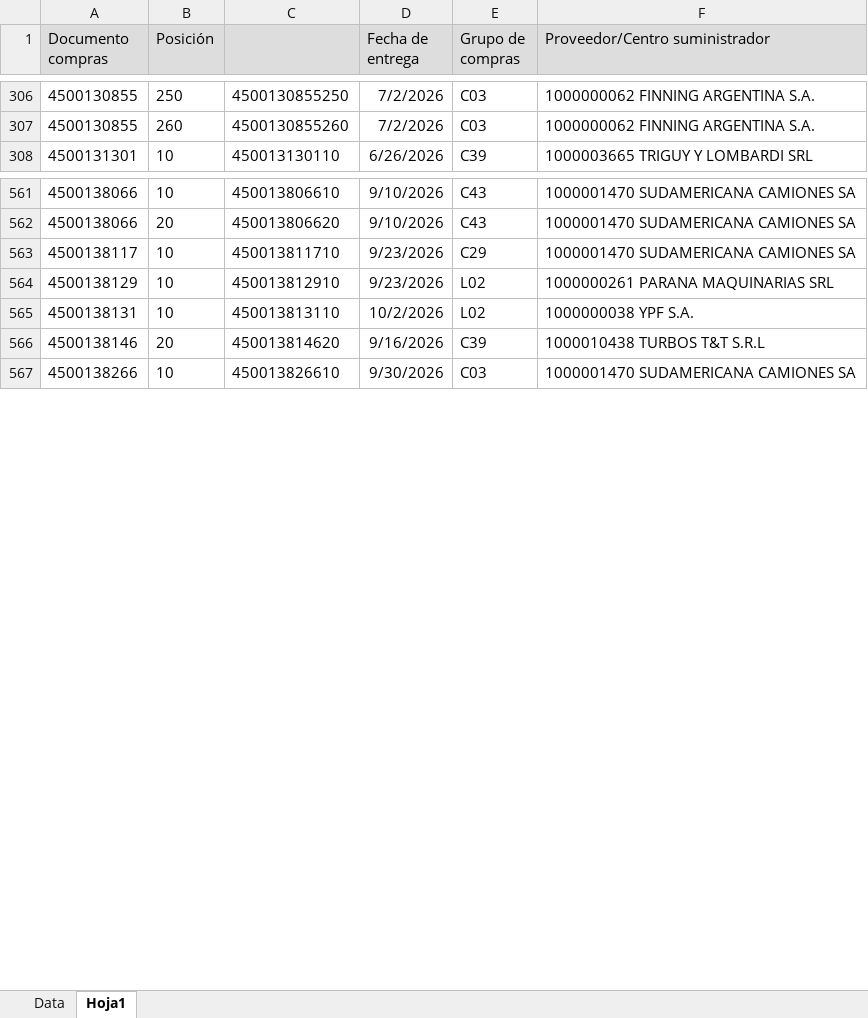
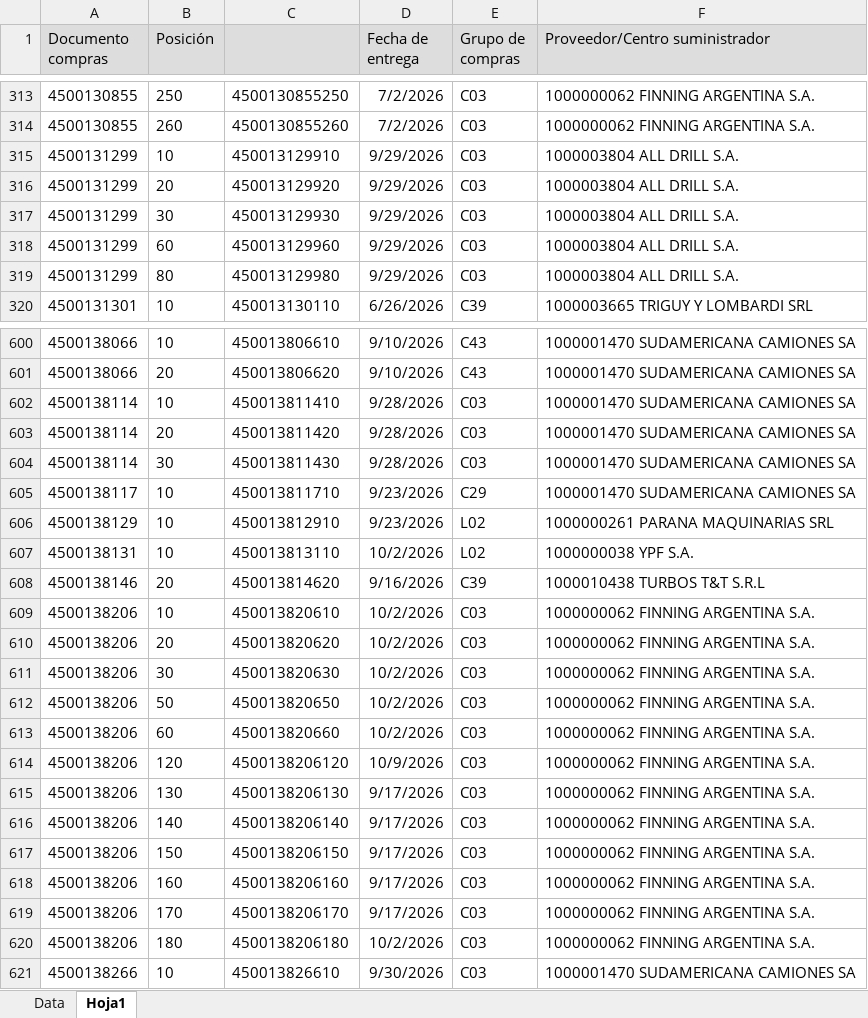
Before and after one commit to Abastecimiento-milicic/tablero-milicic, an Excel workbook: PARTIDAS MMAR.xlsx, sheet Hoja1, drawn as a sheet; only a part is shown, gaps mark what is left out; values as stored, in another font and other column widths than the file's, no borders; the diff covers the shown part only; the diff names each change by its address in the sheet, - before the commit and + after, or states it on an @@ line.

```diff
--- a/PARTIDAS MMAR.xlsx (sheet Hoja1)
+++ b/PARTIDAS MMAR.xlsx (sheet Hoja1)
+row 315: 4500131299 | 10 | 450013129910 | 9/29/2026 | C03 | 1000003804 ALL DRILL S.A.
+row 316: 4500131299 | 20 | 450013129920 | 9/29/2026 | C03 | 1000003804 ALL DRILL S.A.
+row 317: 4500131299 | 30 | 450013129930 | 9/29/2026 | C03 | 1000003804 ALL DRILL S.A.
+row 318: 4500131299 | 60 | 450013129960 | 9/29/2026 | C03 | 1000003804 ALL DRILL S.A.
+row 319: 4500131299 | 80 | 450013129980 | 9/29/2026 | C03 | 1000003804 ALL DRILL S.A.
+row 602: 4500138114 | 10 | 450013811410 | 9/28/2026 | C03 | 1000001470 SUDAMERICANA CAMIONES SA
+row 603: 4500138114 | 20 | 450013811420 | 9/28/2026 | C03 | 1000001470 SUDAMERICANA CAMIONES SA
+row 604: 4500138114 | 30 | 450013811430 | 9/28/2026 | C03 | 1000001470 SUDAMERICANA CAMIONES SA
+row 609: 4500138206 | 10 | 450013820610 | 10/2/2026 | C03 | 1000000062 FINNING ARGENTINA S.A.
+row 610: 4500138206 | 20 | 450013820620 | 10/2/2026 | C03 | 1000000062 FINNING ARGENTINA S.A.
+row 611: 4500138206 | 30 | 450013820630 | 10/2/2026 | C03 | 1000000062 FINNING ARGENTINA S.A.
+row 612: 4500138206 | 50 | 450013820650 | 10/2/2026 | C03 | 1000000062 FINNING ARGENTINA S.A.
+row 613: 4500138206 | 60 | 450013820660 | 10/2/2026 | C03 | 1000000062 FINNING ARGENTINA S.A.
+row 614: 4500138206 | 120 | 4500138206120 | 10/9/2026 | C03 | 1000000062 FINNING ARGENTINA S.A.
+row 615: 4500138206 | 130 | 4500138206130 | 9/17/2026 | C03 | 1000000062 FINNING ARGENTINA S.A.
+row 616: 4500138206 | 140 | 4500138206140 | 9/17/2026 | C03 | 1000000062 FINNING ARGENTINA S.A.
+row 617: 4500138206 | 150 | 4500138206150 | 9/17/2026 | C03 | 1000000062 FINNING ARGENTINA S.A.
+row 618: 4500138206 | 160 | 4500138206160 | 9/17/2026 | C03 | 1000000062 FINNING ARGENTINA S.A.
+row 619: 4500138206 | 170 | 4500138206170 | 9/17/2026 | C03 | 1000000062 FINNING ARGENTINA S.A.
+row 620: 4500138206 | 180 | 4500138206180 | 10/2/2026 | C03 | 1000000062 FINNING ARGENTINA S.A.
```
Also changed, not shown: 64 added rows, 1 moved row and 2 edited cells elsewhere in this sheet, sheet Data, formulas that keep their value, charts or pictures, PARTIDAS MLAR.xlsx, 1 other file.
